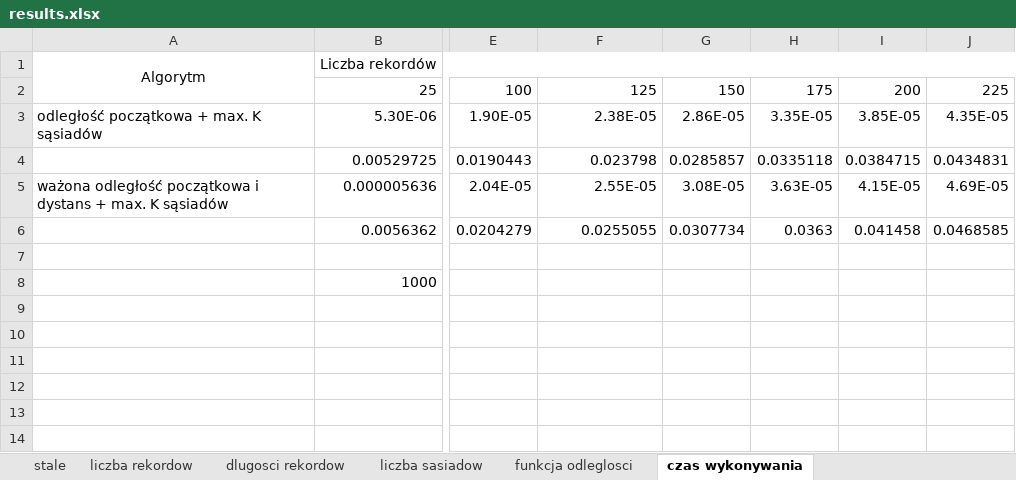
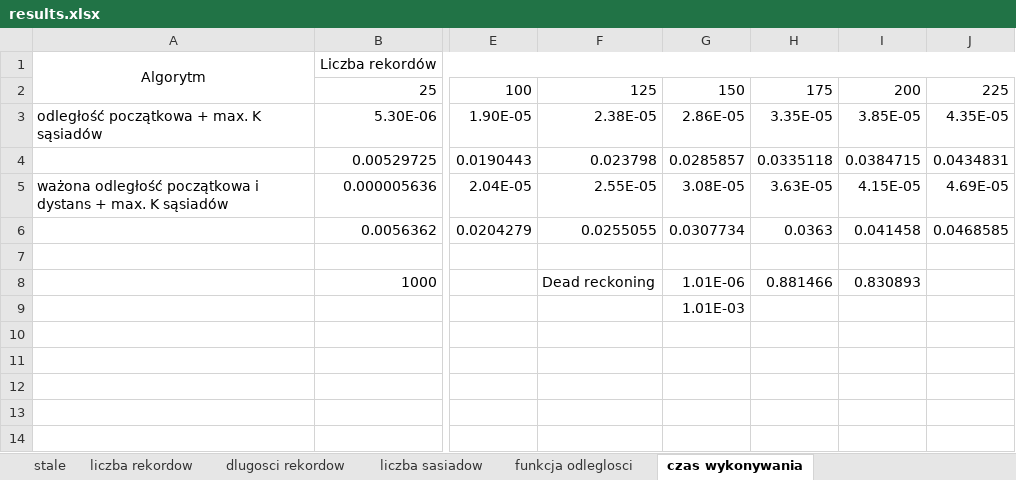
Before and after one commit to SirWojtek/ClientServerRepo, an Excel workbook: pred_logs/results.xlsx, sheet czas wykonywania, drawn as a sheet; only a part is shown, gaps mark what is left out; values as stored, in another font and other column widths than the file's, no borders; charts and pictures not drawn; the diff names each change by its address in the sheet, - before the commit and + after, or states it on an @@ line.

Commit message:
Dead reckoning tests

```diff
--- a/pred_logs/results.xlsx (sheet czas wykonywania)
+++ b/pred_logs/results.xlsx (sheet czas wykonywania)
-F8: (empty)
+F8: Dead reckoning
-G8: (empty)
+G8: 1.01E-06
-H8: (empty)
+H8: 0.881466
-I8: (empty)
+I8: 0.830893
-G9: (empty)
+G9: 1.01E-03
```
Also changed, not shown: charts or pictures, 3 other files.
